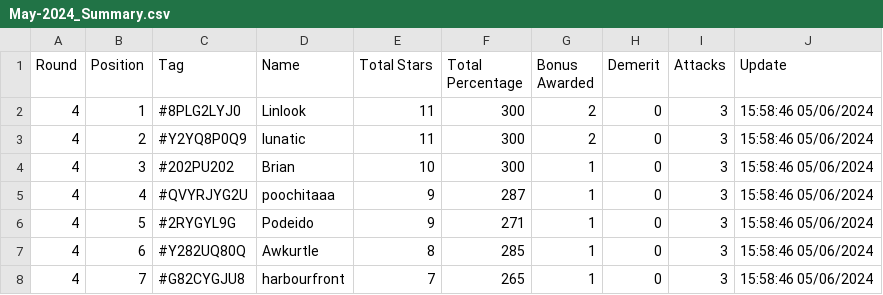
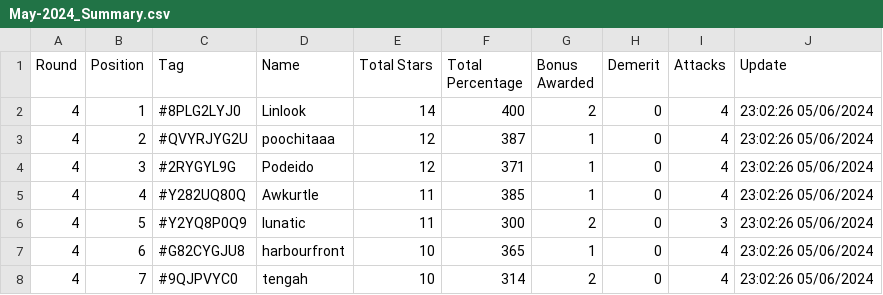
Before and after one commit to koweeshi/coc_cwl_scoreboard, a CSV file: May-2024_Summary.csv, drawn as a sheet; only a part is shown; the diff covers the shown part only.

Commit message:
Regular auto-commit at 23:02:28 on 06/05/2024

```diff
--- a/May-2024_Summary.csv
+++ b/May-2024_Summary.csv
@@ -1,8 +1,8 @@
 Round,Position,Tag,Name,Total Stars,Total Percentage,Bonus Awarded,Demerit,Attacks,Update
-4,1,#8PLG2LYJ0,Linlook,11,300,2,0,3,15:58:46 05/06/2024
-4,2,#Y2YQ8P0Q9,lunatic,11,300,2,0,3,15:58:46 05/06/2024
-4,3,#202PU202,Brian,10,300,1,0,3,15:58:46 05/06/2024
-4,4,#QVYRJYG2U,poochitaaa,9,287,1,0,3,15:58:46 05/06/2024
-4,5,#2RYGYL9G,Podeido,9,271,1,0,3,15:58:46 05/06/2024
-4,6,#Y282UQ80Q,Awkurtle,8,285,1,0,3,15:58:46 05/06/2024
-4,7,#G82CYGJU8,harbourfront,7,265,1,0,3,15:58:46 05/06/2024
+4,1,#8PLG2LYJ0,Linlook,14,400,2,0,4,23:02:26 05/06/2024
+4,2,#QVYRJYG2U,poochitaaa,12,387,1,0,4,23:02:26 05/06/2024
+4,3,#2RYGYL9G,Podeido,12,371,1,0,4,23:02:26 05/06/2024
+4,4,#Y282UQ80Q,Awkurtle,11,385,1,0,4,23:02:26 05/06/2024
+4,5,#Y2YQ8P0Q9,lunatic,11,300,2,0,3,23:02:26 05/06/2024
+4,6,#G82CYGJU8,harbourfront,10,365,1,0,4,23:02:26 05/06/2024
+4,7,#9QJPVYC0,tengah,10,314,2,0,4,23:02:26 05/06/2024
```
Also changed, not shown: 74 edited cells elsewhere in this file.
